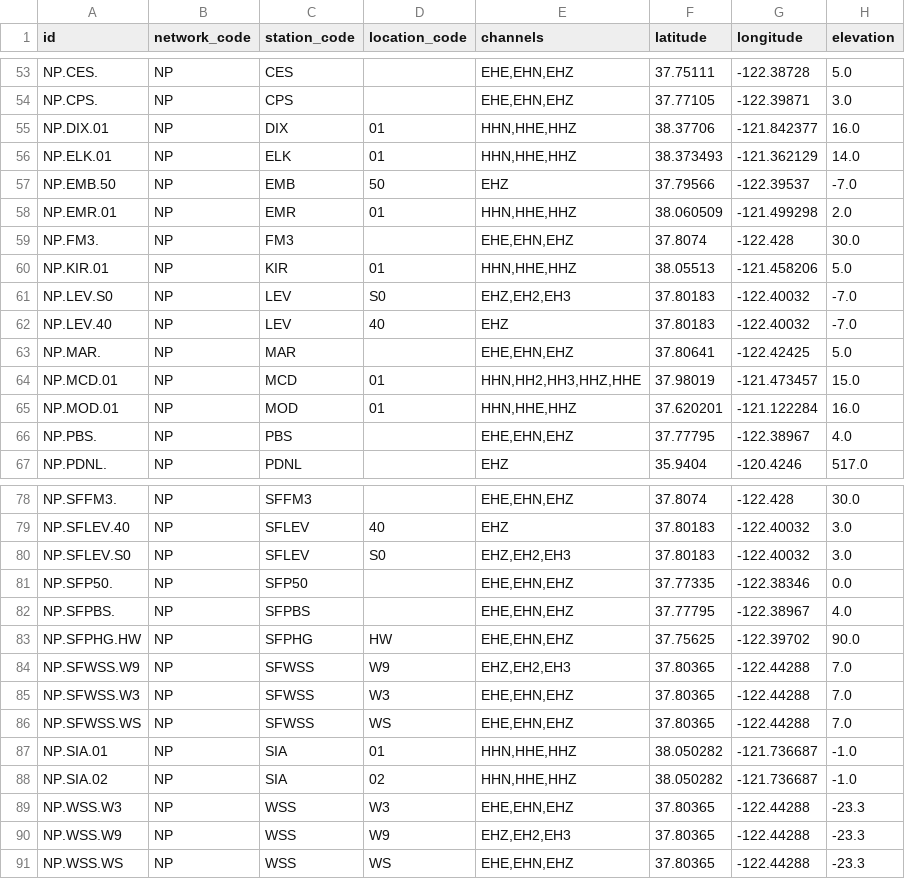
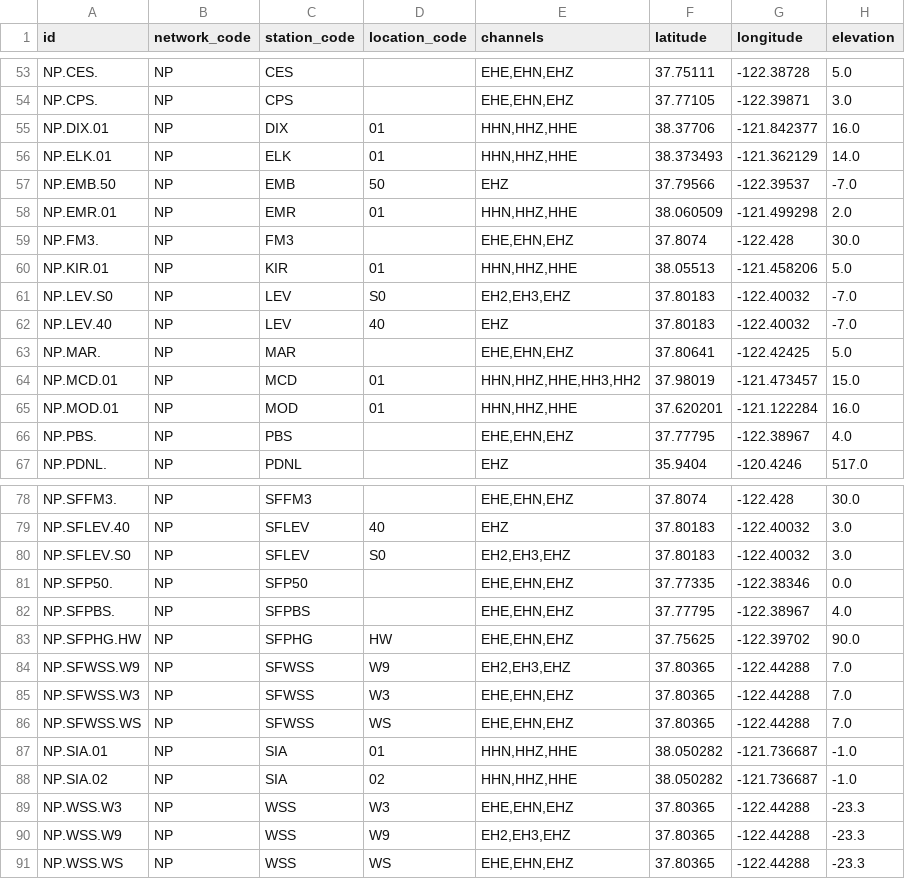
Before and after one commit to SeisSCOPED/cloudwork, a CSV file: networks/NP.csv, drawn as a sheet; only a part is shown, gaps mark what is left out; the diff covers the shown part only.

```diff
--- a/networks/NP.csv
+++ b/networks/NP.csv
@@ -54,13 +54,13 @@ NP.CES.,NP,CES,,"EHE,EHN,EHZ",37.75111,-122.38728,5.0
 NP.CPS.,NP,CPS,,"EHE,EHN,EHZ",37.77105,-122.39871,3.0
-NP.DIX.01,NP,DIX,01,"HHN,HHE,HHZ",38.37706,-121.842377,16.0
-NP.ELK.01,NP,ELK,01,"HHN,HHE,HHZ",38.373493,-121.362129,14.0
+NP.DIX.01,NP,DIX,01,"HHN,HHZ,HHE",38.37706,-121.842377,16.0
+NP.ELK.01,NP,ELK,01,"HHN,HHZ,HHE",38.373493,-121.362129,14.0
 NP.EMB.50,NP,EMB,50,EHZ,37.79566,-122.39537,-7.0
-NP.EMR.01,NP,EMR,01,"HHN,HHE,HHZ",38.060509,-121.499298,2.0
+NP.EMR.01,NP,EMR,01,"HHN,HHZ,HHE",38.060509,-121.499298,2.0
 NP.FM3.,NP,FM3,,"EHE,EHN,EHZ",37.8074,-122.428,30.0
-NP.KIR.01,NP,KIR,01,"HHN,HHE,HHZ",38.05513,-121.458206,5.0
-NP.LEV.S0,NP,LEV,S0,"EHZ,EH2,EH3",37.80183,-122.40032,-7.0
+NP.KIR.01,NP,KIR,01,"HHN,HHZ,HHE",38.05513,-121.458206,5.0
+NP.LEV.S0,NP,LEV,S0,"EH2,EH3,EHZ",37.80183,-122.40032,-7.0
 NP.LEV.40,NP,LEV,40,EHZ,37.80183,-122.40032,-7.0
 NP.MAR.,NP,MAR,,"EHE,EHN,EHZ",37.80641,-122.42425,5.0
-NP.MCD.01,NP,MCD,01,"HHN,HH2,HH3,HHZ,HHE",37.98019,-121.473457,15.0
-NP.MOD.01,NP,MOD,01,"HHN,HHE,HHZ",37.620201,-121.122284,16.0
+NP.MCD.01,NP,MCD,01,"HHN,HHZ,HHE,HH3,HH2",37.98019,-121.473457,15.0
+NP.MOD.01,NP,MOD,01,"HHN,HHZ,HHE",37.620201,-121.122284,16.0
 NP.PBS.,NP,PBS,,"EHE,EHN,EHZ",37.77795,-122.38967,4.0
@@ -79,3 +79,3 @@ NP.SFFM3.,NP,SFFM3,,"EHE,EHN,EHZ",37.8074,-122.428,30.0
 NP.SFLEV.40,NP,SFLEV,40,EHZ,37.80183,-122.40032,3.0
-NP.SFLEV.S0,NP,SFLEV,S0,"EHZ,EH2,EH3",37.80183,-122.40032,3.0
+NP.SFLEV.S0,NP,SFLEV,S0,"EH2,EH3,EHZ",37.80183,-122.40032,3.0
 NP.SFP50.,NP,SFP50,,"EHE,EHN,EHZ",37.77335,-122.38346,0.0
@@ -83,9 +83,9 @@ NP.SFPBS.,NP,SFPBS,,"EHE,EHN,EHZ",37.77795,-122.38967,4.0
 NP.SFPHG.HW,NP,SFPHG,HW,"EHE,EHN,EHZ",37.75625,-122.39702,90.0
-NP.SFWSS.W9,NP,SFWSS,W9,"EHZ,EH2,EH3",37.80365,-122.44288,7.0
+NP.SFWSS.W9,NP,SFWSS,W9,"EH2,EH3,EHZ",37.80365,-122.44288,7.0
 NP.SFWSS.W3,NP,SFWSS,W3,"EHE,EHN,EHZ",37.80365,-122.44288,7.0
 NP.SFWSS.WS,NP,SFWSS,WS,"EHE,EHN,EHZ",37.80365,-122.44288,7.0
-NP.SIA.01,NP,SIA,01,"HHN,HHE,HHZ",38.050282,-121.736687,-1.0
-NP.SIA.02,NP,SIA,02,"HHN,HHE,HHZ",38.050282,-121.736687,-1.0
+NP.SIA.01,NP,SIA,01,"HHN,HHZ,HHE",38.050282,-121.736687,-1.0
+NP.SIA.02,NP,SIA,02,"HHN,HHZ,HHE",38.050282,-121.736687,-1.0
 NP.WSS.W3,NP,WSS,W3,"EHE,EHN,EHZ",37.80365,-122.44288,-23.3
-NP.WSS.W9,NP,WSS,W9,"EHZ,EH2,EH3",37.80365,-122.44288,-23.3
+NP.WSS.W9,NP,WSS,W9,"EH2,EH3,EHZ",37.80365,-122.44288,-23.3
 NP.WSS.WS,NP,WSS,WS,"EHE,EHN,EHZ",37.80365,-122.44288,-23.3
```
Also changed, not shown: 1 edited cell elsewhere in this file, networks/CI.csv, networks/NC.csv, 1 other file.
